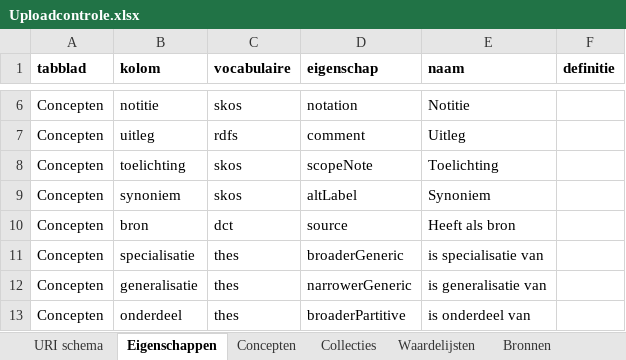
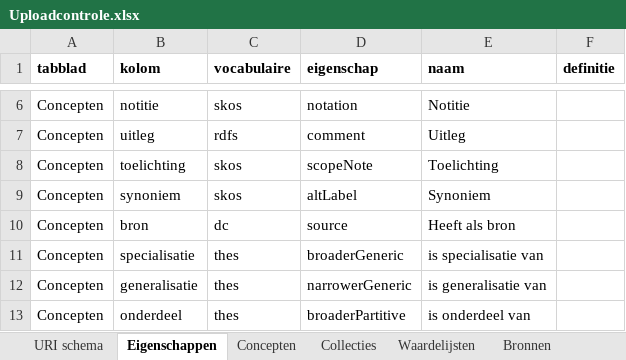
Before and after one commit to bp4mc2/bp4mc2, an Excel workbook: catalogusdata/Kenniskluis/Regressietest/xls/Uploadcontrole.xlsx, sheet Eigenschappen, drawn as a sheet; only a part is shown, gaps mark what is left out; values as stored, in another font and other column widths than the file's, no borders; the diff names each change by its address in the sheet, - before the commit and + after, or states it on an @@ line.

```diff
--- a/catalogusdata/Kenniskluis/Regressietest/xls/Uploadcontrole.xlsx (sheet Eigenschappen)
+++ b/catalogusdata/Kenniskluis/Regressietest/xls/Uploadcontrole.xlsx (sheet Eigenschappen)
-C10 (vocabulaire): dct
+C10 (vocabulaire): dc
```
Also changed, not shown: sheet URI schema, 8 other files.
